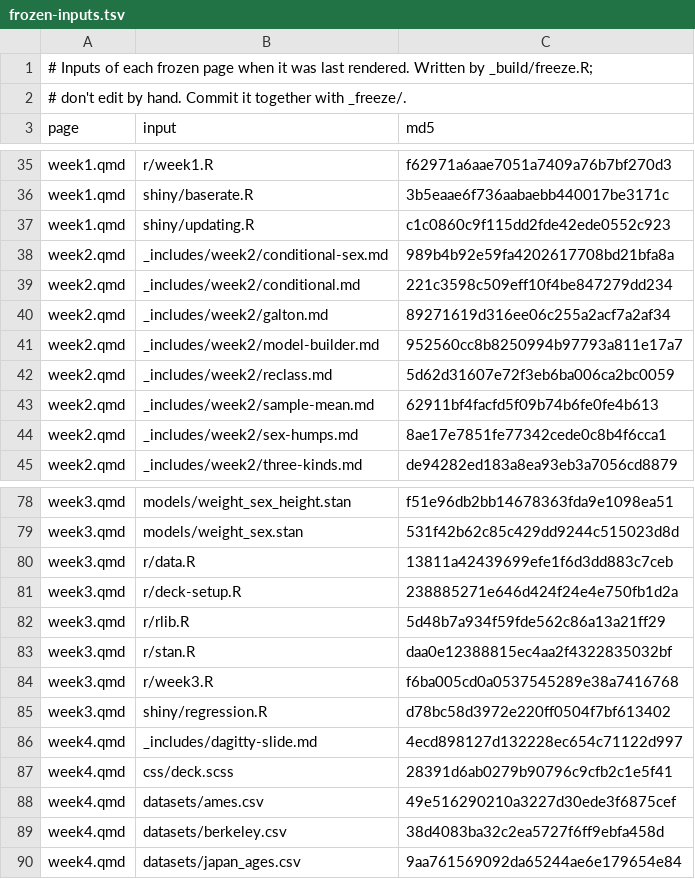
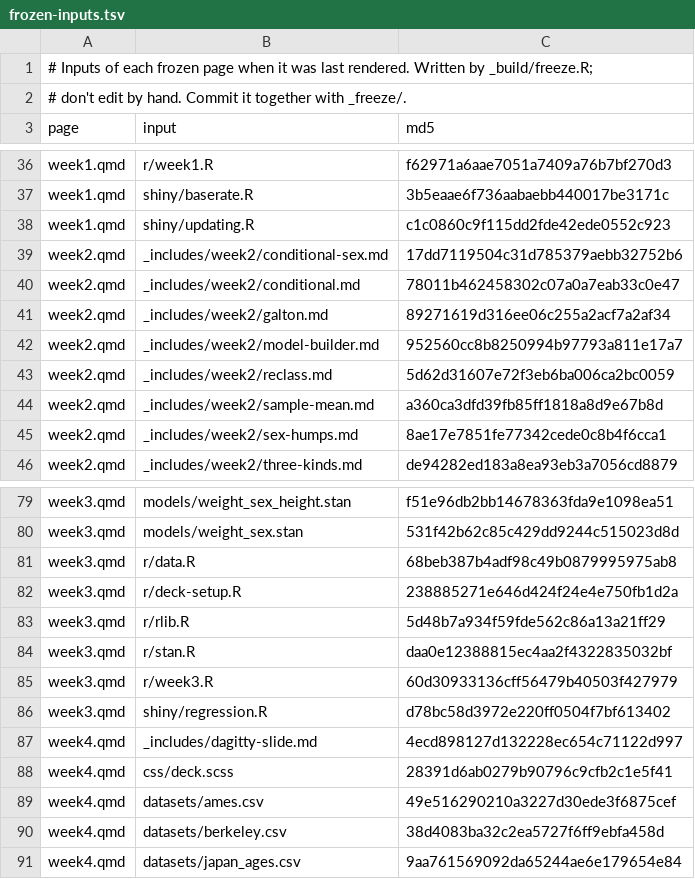
Before and after one commit to theopen-institute/openstats, a TSV file: _build/frozen-inputs.tsv, drawn as a sheet; only a part is shown, gaps mark what is left out; the diff covers the shown part only.

```diff
--- a/_build/frozen-inputs.tsv
+++ b/_build/frozen-inputs.tsv
@@ -37,4 +38,4 @@ week1.qmd	shiny/baserate.R	3b5eaae6f736aabaebb440017be3171c
 week1.qmd	shiny/updating.R	c1c0860c9f115dd2fde42ede0552c923
-week2.qmd	_includes/week2/conditional-sex.md	989b4b92e59fa4202617708bd21bfa8a
-week2.qmd	_includes/week2/conditional.md	221c3598c509eff10f4be847279dd234
+week2.qmd	_includes/week2/conditional-sex.md	17dd7119504c31d785379aebb32752b6
+week2.qmd	_includes/week2/conditional.md	78011b462458302c07a0a7eab33c0e47
 week2.qmd	_includes/week2/galton.md	89271619d316ee06c255a2acf7a2af34
@@ -42,3 +43,3 @@ week2.qmd	_includes/week2/model-builder.md	952560cc8b8250994b97793a811e17a7
 week2.qmd	_includes/week2/reclass.md	5d62d31607e72f3eb6ba006ca2bc0059
-week2.qmd	_includes/week2/sample-mean.md	62911bf4facfd5f09b74b6fe0fe4b613
+week2.qmd	_includes/week2/sample-mean.md	a360ca3dfd39fb85ff1818a8d9e67b8d
 week2.qmd	_includes/week2/sex-humps.md	8ae17e7851fe77342cede0c8b4f6cca1
@@ -79,3 +80,3 @@ week3.qmd	models/weight_sex_height.stan	f51e96db2bb14678363fda9e1098ea51
 week3.qmd	models/weight_sex.stan	531f42b62c85c429dd9244c515023d8d
-week3.qmd	r/data.R	13811a42439699efe1f6d3dd883c7ceb
+week3.qmd	r/data.R	68beb387b4adf98c49b0879995975ab8
 week3.qmd	r/deck-setup.R	238885271e646d424f24e4e750fb1d2a
@@ -83,3 +84,3 @@ week3.qmd	r/rlib.R	5d48b7a934f59fde562c86a13a21ff29
 week3.qmd	r/stan.R	daa0e12388815ec4aa2f4322835032bf
-week3.qmd	r/week3.R	f6ba005cd0a0537545289e38a7416768
+week3.qmd	r/week3.R	60d30933136cff56479b40503f427979
 week3.qmd	shiny/regression.R	d78bc58d3972e220ff0504f7bf613402
```
Also changed, not shown: 6 added rows, 5 removed rows and 5 edited cells elsewhere in this file, 49 other files.
